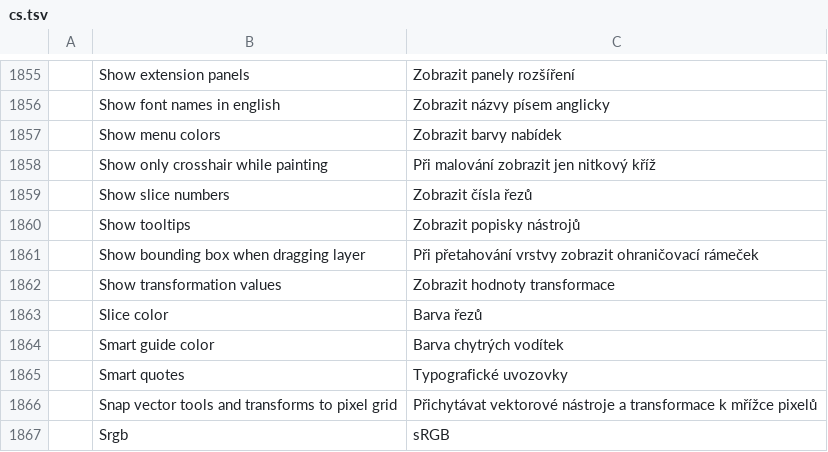
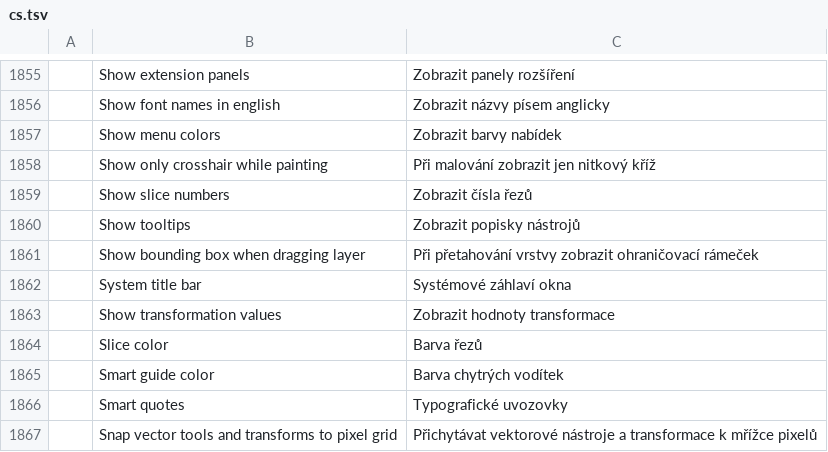
Before and after one commit to treeforjs/photocraft, a TSV file: crates/ui-egui/src/i18n/cs.tsv, drawn as a sheet; only a part is shown, gaps mark what is left out; the shorter side is filled out with more unchanged rows; the diff names each change by its address in the sheet, - before the commit and + after, or states it on an @@ line.

```diff
--- a/crates/ui-egui/src/i18n/cs.tsv
+++ b/crates/ui-egui/src/i18n/cs.tsv
+row 1862:  | System title bar | Systémové záhlaví okna
```
Also changed, not shown: crates/ui-egui/src/i18n/es.tsv, crates/ui-egui/src/i18n/it.tsv, 12 other files.
